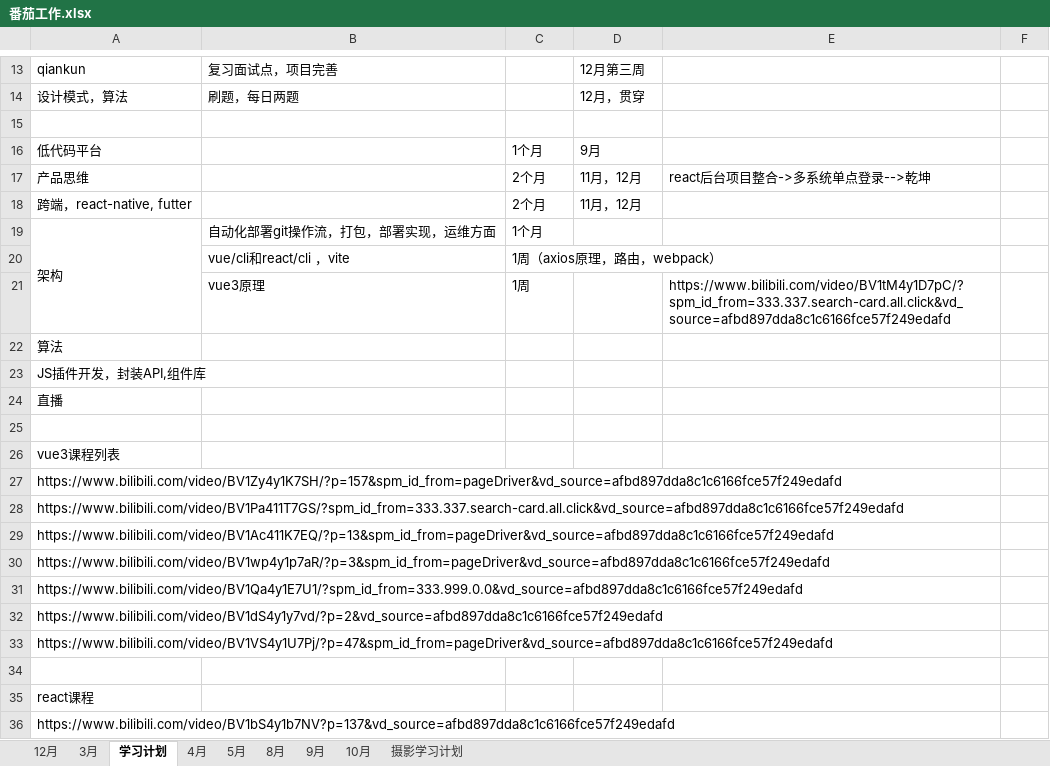
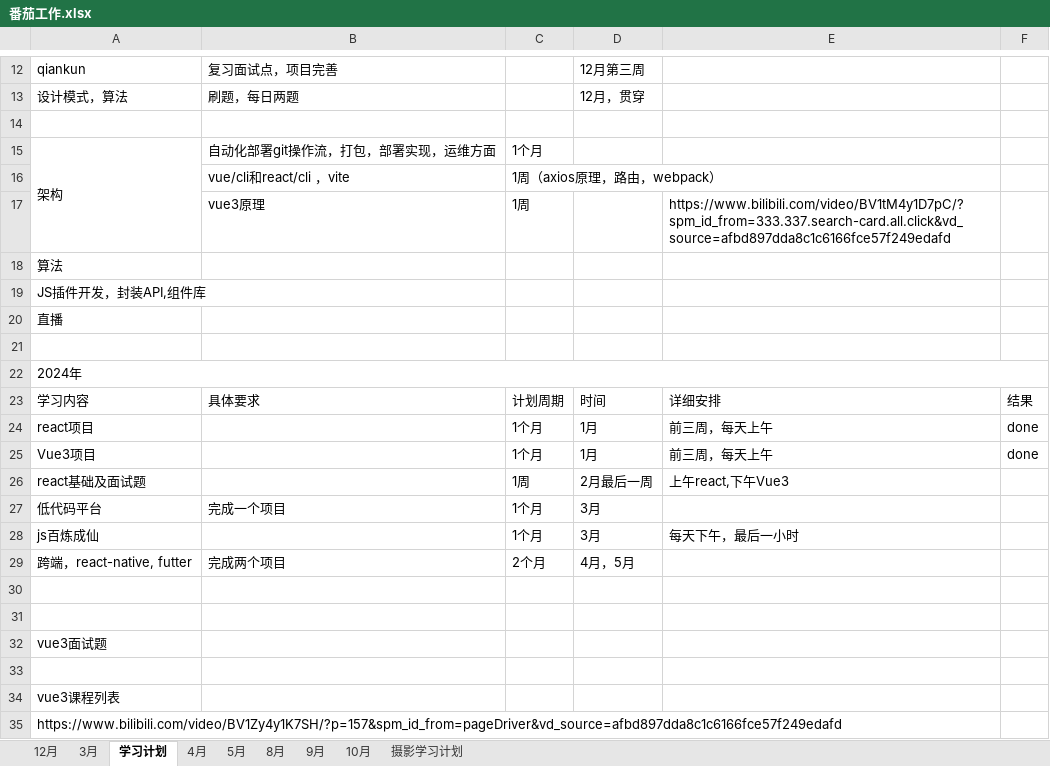
Before and after one commit to hahatuzi/everyday, an Excel workbook: 番茄工作.xlsx, sheet 学习计划, drawn as a sheet; only a part is shown, gaps mark what is left out; the shorter side is filled out with more unchanged rows; values as stored, in another font and other column widths than the file's, no cell formats; removed rows and columns are numbered as before the commit, all else as after; the diff covers the shown part only; the diff names each change by its address in the sheet, - before the commit and + after, or states it on an @@ line.

```diff
--- a/番茄工作.xlsx (sheet 学习计划)
+++ b/番茄工作.xlsx (sheet 学习计划)
-row 16: 低代码平台 |  | 1个月 | 9月
-row 17: 产品思维 |  | 2个月 | 11月，12月 | react后台项目整合->多系统单点登录-->乾坤
-row 18: 跨端，react-native, futter |  | 2个月 | 11月，12月
+row 21: (empty)
+row 22: 2024年
+row 23: 学习内容 | 具体要求 | 计划周期 | 时间 | 详细安排 | 结果
+row 24: react项目 |  | 1个月 | 1月 | 前三周，每天上午 | done
+row 25: Vue3项目 |  | 1个月 | 1月 | 前三周，每天上午 | done
+row 26: react基础及面试题 |  | 1周 | 2月最后一周 | 上午react,下午Vue3
+row 27: 低代码平台 | 完成一个项目 | 1个月 | 3月
+row 28: js百炼成仙 |  | 1个月 | 3月 | 每天下午，最后一小时
+row 29: 跨端，react-native, futter | 完成两个项目 | 2个月 | 4月，5月
+row 30: (empty)
+row 31: (empty)
+row 32: vue3面试题
```
Also changed, not shown: 1 added row, 2 removed rows and 2 edited cells elsewhere in this sheet, sheet 摄影学习计划, cell formats, 3 other files.
